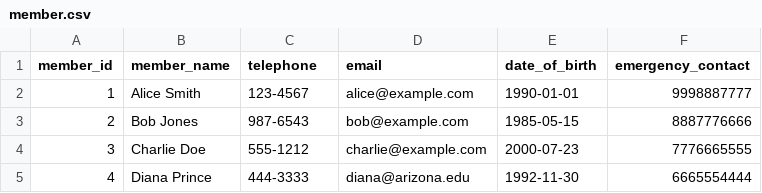
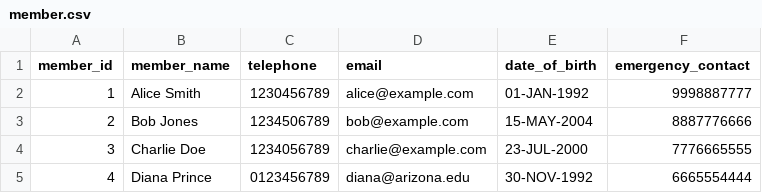
Before and after one commit to matthewsong18/460-p4, a CSV file: data/member.csv, drawn as a sheet.

```diff
--- a/data/member.csv
+++ b/data/member.csv
@@ -1,5 +1,5 @@
 member_id,member_name,telephone,email,date_of_birth,emergency_contact
-1,Alice Smith,123-4567,alice@example.com,1990-01-01,9998887777
-2,Bob Jones,987-6543,bob@example.com,1985-05-15,8887776666
-3,Charlie Doe,555-1212,charlie@example.com,2000-07-23,7776665555
-4,Diana Prince,444-3333,diana@arizona.edu,1992-11-30,6665554444
+1,Alice Smith,1230456789,alice@example.com,01-JAN-1992,9998887777
+2,Bob Jones,1234506789,bob@example.com,15-MAY-2004,8887776666
+3,Charlie Doe,1234056789,charlie@example.com,23-JUL-2000,7776665555
+4,Diana Prince,0123456789,diana@arizona.edu,30-NOV-1992,6665554444
```
Also changed, not shown: data/property.csv, data/skipass.csv, 9 other files.
